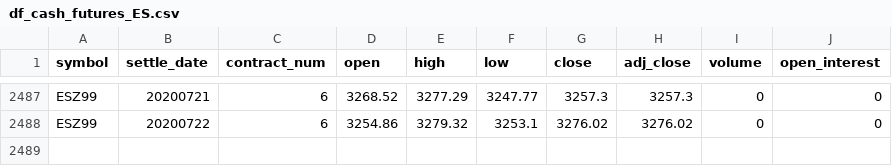
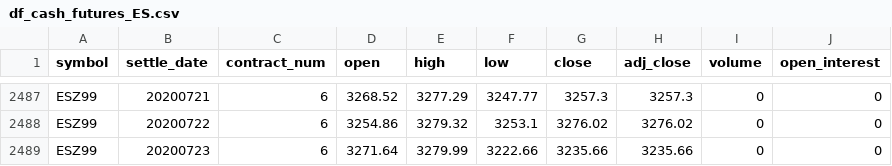
Before and after one commit to bgithub1/dashgrid, a CSV file: dashgrid/df_cash_futures_ES.csv, drawn as a sheet; only a part is shown, gaps mark what is left out; the diff names each change by its address in the sheet, - before the commit and + after, or states it on an @@ line.

```diff
--- a/dashgrid/df_cash_futures_ES.csv
+++ b/dashgrid/df_cash_futures_ES.csv
+row 2489: ESZ99 | 20200723 | 6 | 3271.64 | 3279.99 | 3222.66 | 3235.66 | 3235.66 | 0 | 0
```
Also changed, not shown: dashgrid/df_cash_futures_CB.csv, dashgrid/df_iv_skew_CB.csv, 9 other files.
